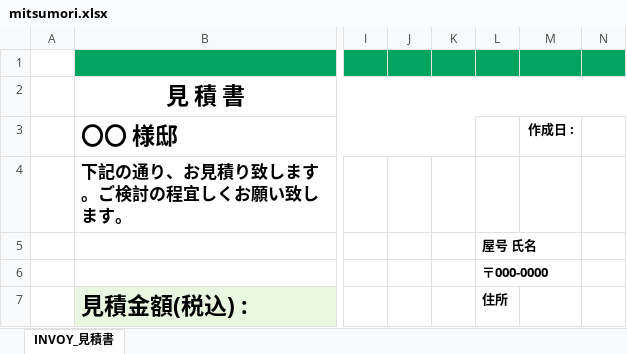
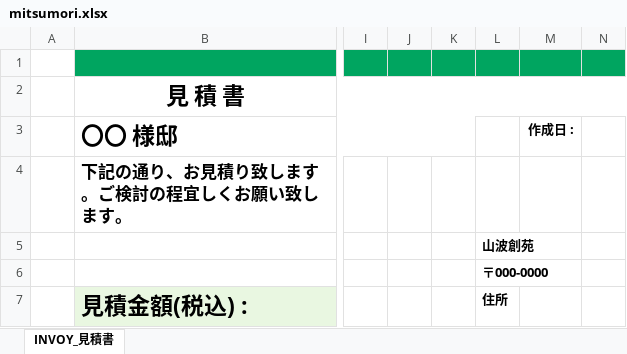
Before and after one commit to simoakr0325-cmyk/miniature-funicular, an Excel workbook: app/templates/mitsumori.xlsx, sheet INVOY_見積書, drawn as a sheet; only a part is shown, gaps mark what is left out; values as stored, in another font and other column widths than the file's, no borders; the diff names each change by its address in the sheet, - before the commit and + after, or states it on an @@ line.

```diff
--- a/app/templates/mitsumori.xlsx (sheet INVOY_見積書)
+++ b/app/templates/mitsumori.xlsx (sheet INVOY_見積書)
-L5: 屋号 氏名
+L5: 山波創苑
```
Also changed, not shown: 16 other files.
